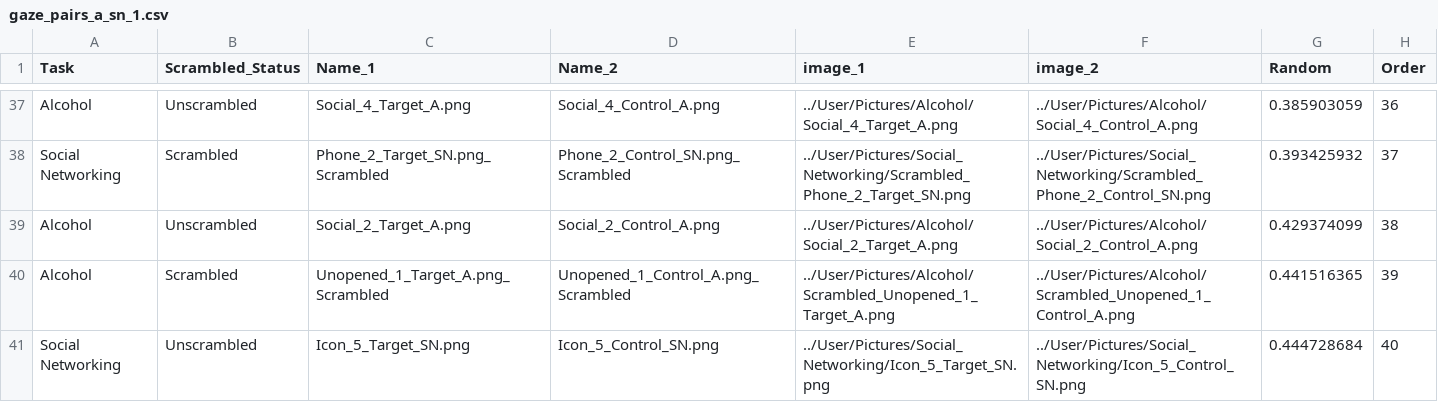
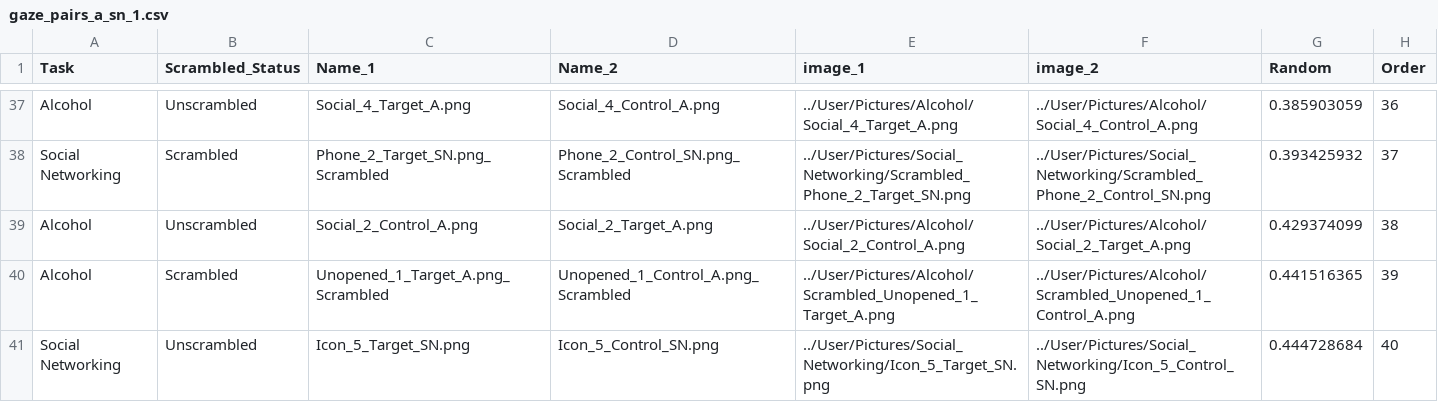
Before and after one commit to jmcrscollab/msc-project, a CSV file: User/Projects/gaze_1/gaze_pairs_a_sn_1.csv, drawn as a sheet; only a part is shown, gaps mark what is left out; the diff covers the shown part only.

```diff
--- a/User/Projects/gaze_1/gaze_pairs_a_sn_1.csv
+++ b/User/Projects/gaze_1/gaze_pairs_a_sn_1.csv
@@ -38,3 +38,3 @@ Alcohol,Unscrambled,Social_4_Target_A.png,Social_4_Control_A.png,../User/Picture
 Social Networking,Scrambled,Phone_2_Target_SN.png_Scrambled,Phone_2_Control_SN.png_Scrambled,../User/Pictures/Social_Networking/Scrambled_Phone_2_Target_SN.png,../User/Pictures/Social_Networking/Scrambled_Phone_2_Control_SN.png,0.393425932,37,
-Alcohol,Unscrambled,Social_2_Target_A.png,Social_2_Control_A.png,../User/Pictures/Alcohol/Social_2_Target_A.png,../User/Pictures/Alcohol/Social_2_Control_A.png,0.429374099,38,
+Alcohol,Unscrambled,Social_2_Control_A.png,Social_2_Target_A.png,../User/Pictures/Alcohol/Social_2_Control_A.png,../User/Pictures/Alcohol/Social_2_Target_A.png,0.429374099,38,
 Alcohol,Scrambled,Unopened_1_Target_A.png_Scrambled,Unopened_1_Control_A.png_Scrambled,../User/Pictures/Alcohol/Scrambled_Unopened_1_Target_A.png,../User/Pictures/Alcohol/Scrambled_Unopened_1_Control_A.png,0.441516365,39,
```
Also changed, not shown: 3 added rows, 3 removed rows and 85 edited cells elsewhere in this file, User/Projects/gaze_1/gaze_pairs_a_sn_2.csv, User/Projects/gaze_1/gaze_pairs_a_sn_r1.csv, 5 other files.
